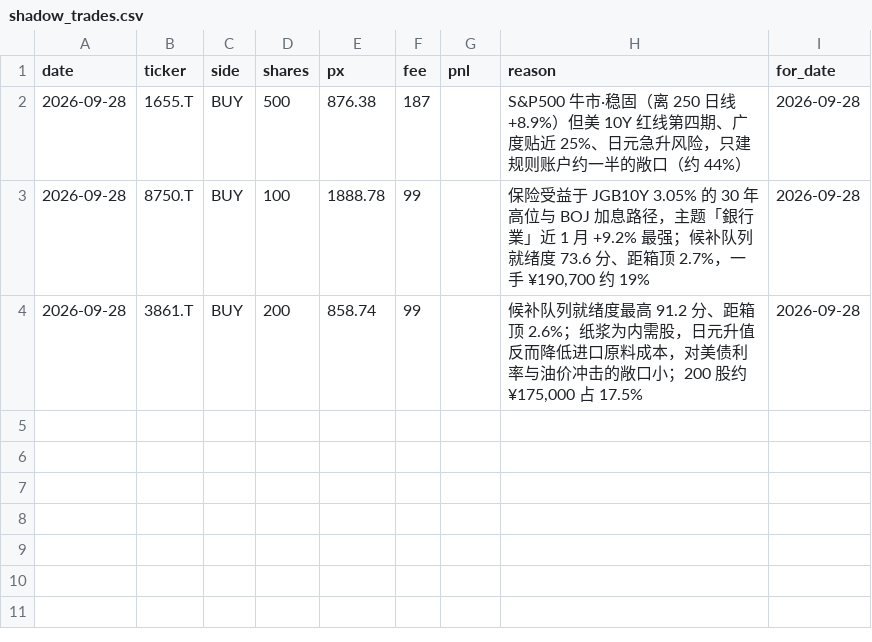
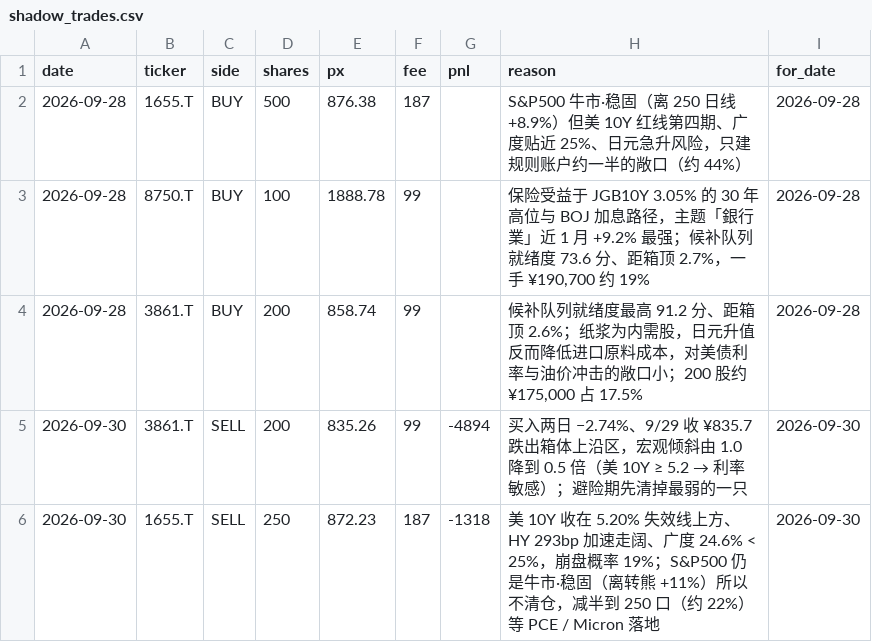
Before and after one commit to shimitsu123/public, a CSV file: quant_breakout/var/out/shadow_trades.csv, drawn as a sheet; the diff names each change by its address in the sheet, - before the commit and + after, or states it on an @@ line.

```diff
--- a/quant_breakout/var/out/shadow_trades.csv
+++ b/quant_breakout/var/out/shadow_trades.csv
+row 5: 2026-09-30 | 3861.T | SELL | 200 | 835.26 | 99 | -4894 | 买入两日 −2.74%、9/29 收 ¥835.7 跌出箱体上沿区，宏观倾斜由 1.0 降到 0.5 倍（美 10Y ≥ 5.2 → 利率敏感）；避险期先清掉最弱的一只 | 2026-09-30
+row 6: 2026-09-30 | 1655.T | SELL | 250 | 872.23 | 187 | -1318 | 美 10Y 收在 5.20% 失效线上方、HY 293bp 加速走阔、广度 24.6% < 25%，崩盘概率 19%；S&P500 仍是牛市·稳固（离转熊 +11%）所以不清仓，减半到 250 口（约 22%）等 PCE / Micron 落地 | 2026-09-30
```
Also changed, not shown: 6 other files.
